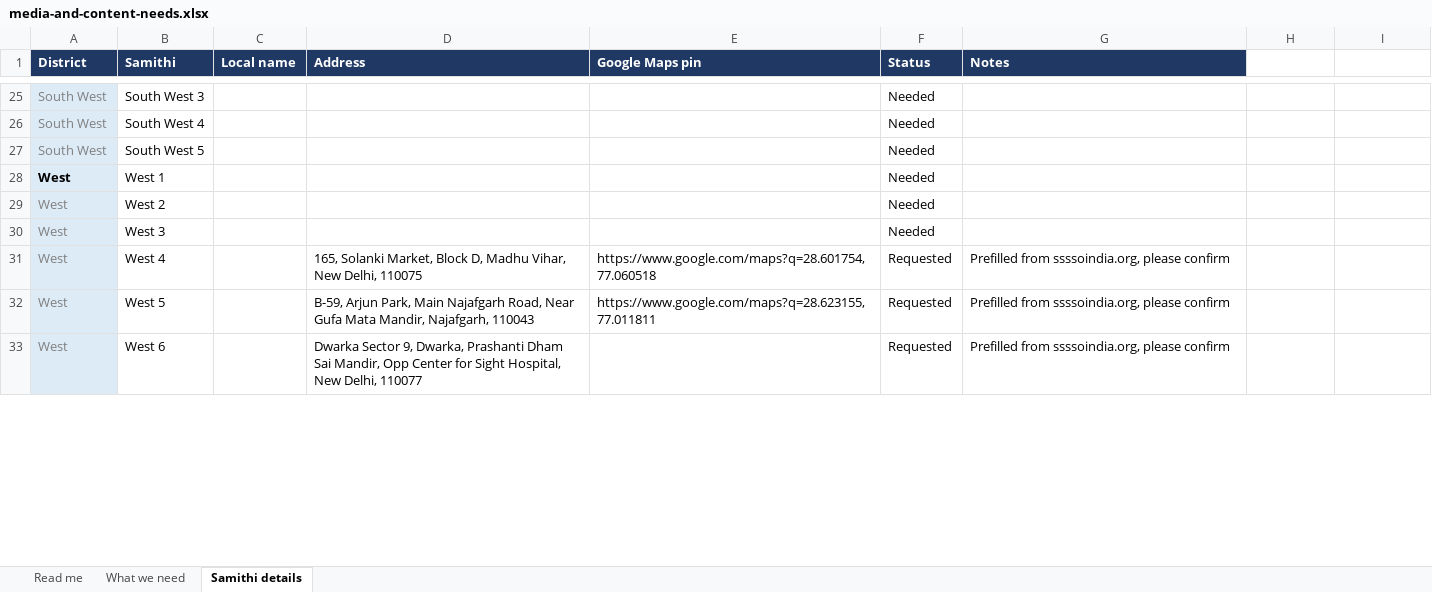
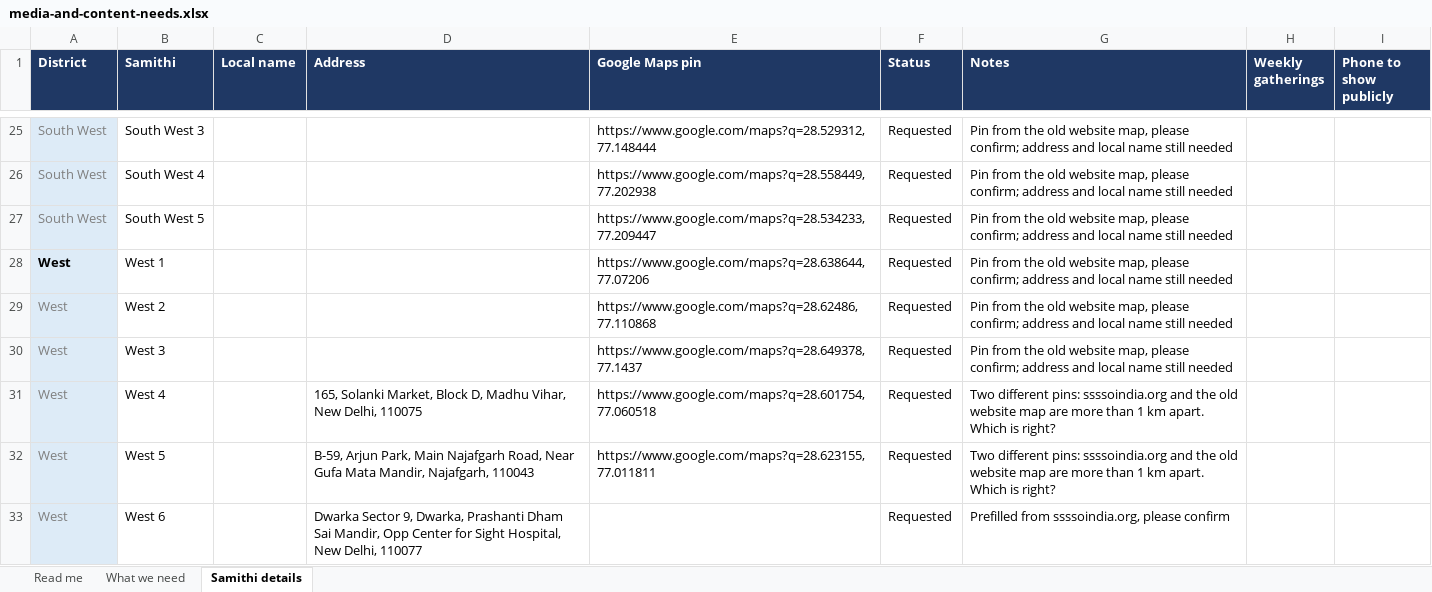
Before and after one commit to itdl-sssso/saidelhi, an Excel workbook: docs/data/media-and-content-needs.xlsx, sheet Samithi details, drawn as a sheet; only a part is shown, gaps mark what is left out; values as stored, in another font and other column widths than the file's, no borders; the diff covers the shown part only; the diff names each change by its address in the sheet, - before the commit and + after, or states it on an @@ line.

```diff
--- a/docs/data/media-and-content-needs.xlsx (sheet Samithi details)
+++ b/docs/data/media-and-content-needs.xlsx (sheet Samithi details)
-H1: (empty)
+H1: Weekly gatherings
-H1:I1 fill: none
+H1:I1 fill: #1F3864
-I1: (empty)
+I1: Phone to show publicly
-E25 (Google Maps pin): (empty)
+E25 (Google Maps pin): https://www.google.com/maps?q=28.529312,77.148444
-F25:F30 (Status): Needed
+F25:F30 (Status): Requested
-G25:G30 (Notes): (empty)
+G25:G30 (Notes): Pin from the old website map, please confirm; address and local name still needed
-E26 (Google Maps pin): (empty)
+E26 (Google Maps pin): https://www.google.com/maps?q=28.558449,77.202938
-E27 (Google Maps pin): (empty)
+E27 (Google Maps pin): https://www.google.com/maps?q=28.534233,77.209447
-E28 (Google Maps pin): (empty)
+E28 (Google Maps pin): https://www.google.com/maps?q=28.638644,77.07206
-E29 (Google Maps pin): (empty)
+E29 (Google Maps pin): https://www.google.com/maps?q=28.62486,77.110868
-E30 (Google Maps pin): (empty)
+E30 (Google Maps pin): https://www.google.com/maps?q=28.649378,77.1437
-G31:G32 (Notes): Prefilled from ssssoindia.org, please confirm
+G31:G32 (Notes): Two different pins: ssssoindia.org and the old website map are more than 1 km apart. Which is right?
```
Also changed, not shown: 107 edited cells elsewhere in this sheet, sheet What we need, sheet Read me, 2 other files.
